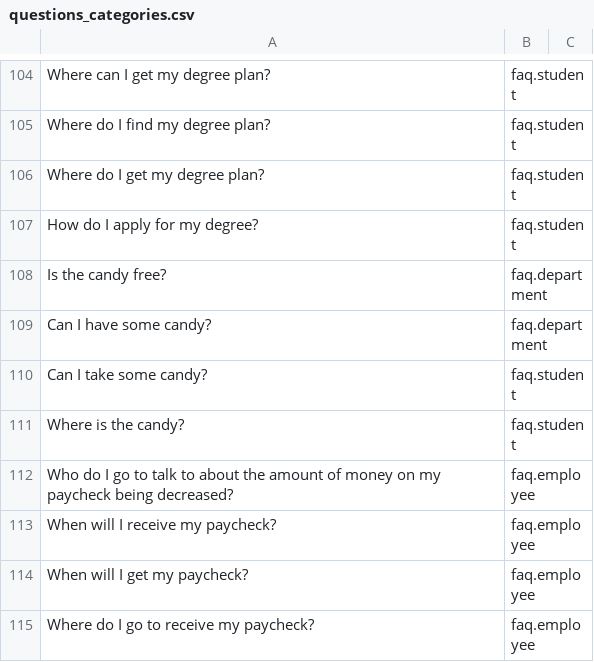
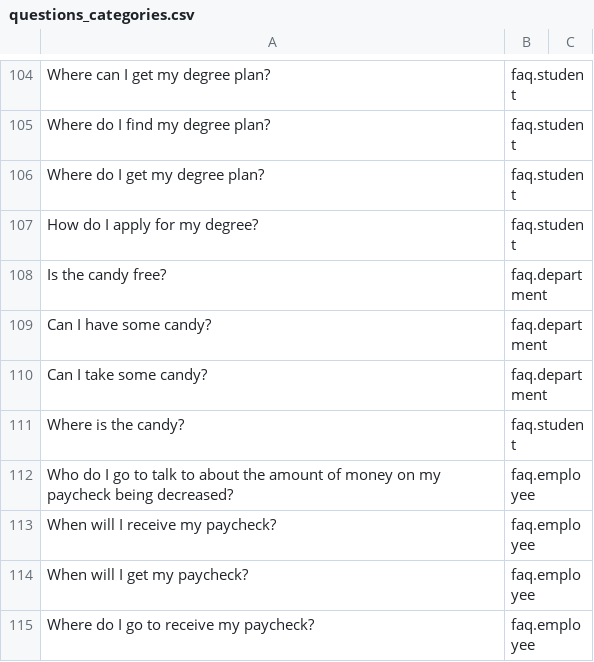
Before and after one commit to CS-Helper-Helpers/cs_helper, a CSV file: questions_categories.csv, drawn as a sheet; only a part is shown, gaps mark what is left out; the diff names each change by its address in the sheet, - before the commit and + after, or states it on an @@ line.

```diff
--- a/questions_categories.csv
+++ b/questions_categories.csv
-B110: faq.student
+B110: faq.department
```
